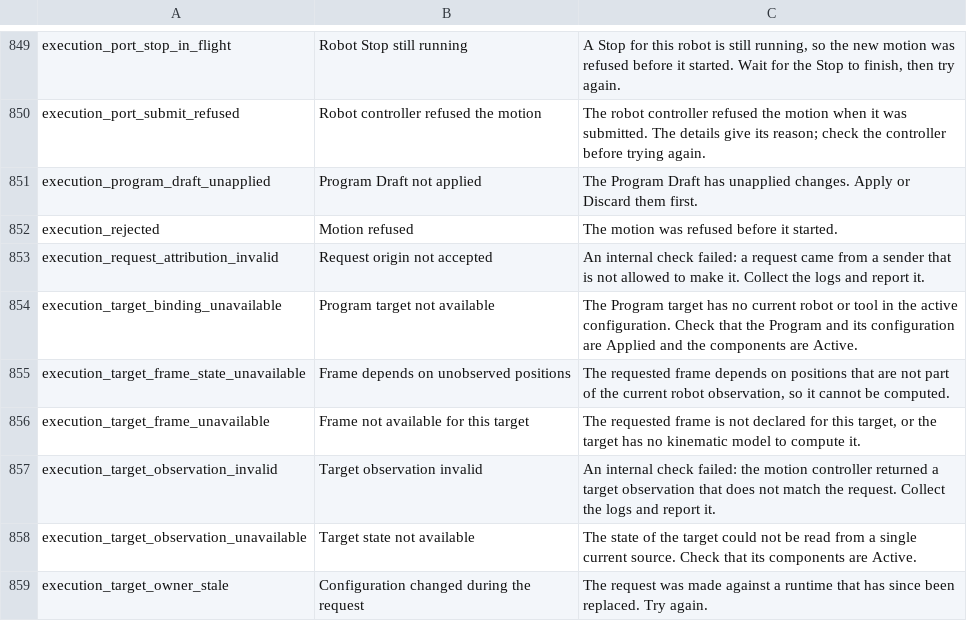
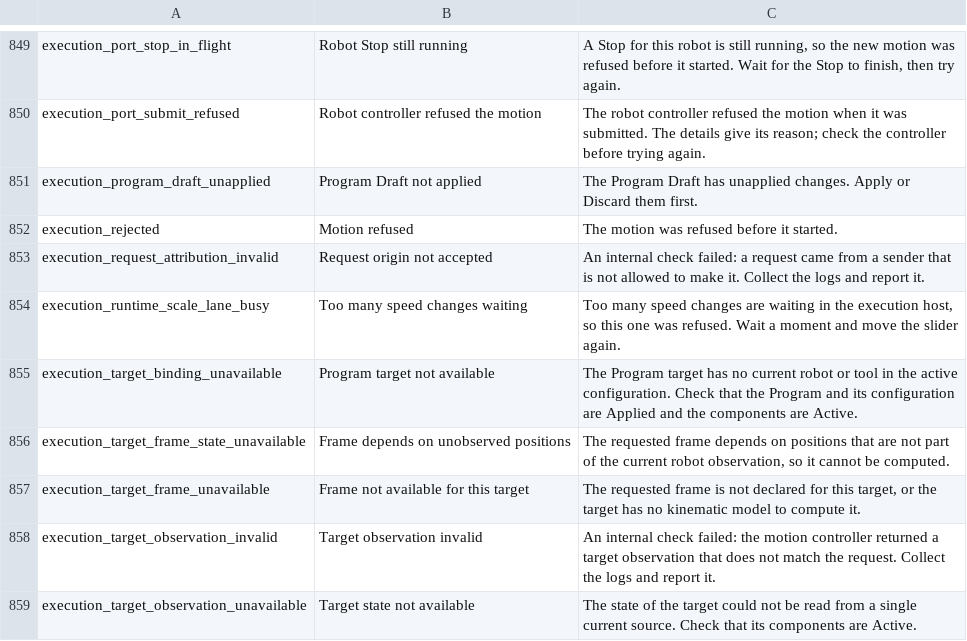
Before and after one commit to pastoriomarco/manyforge, a TSV file: manyforge_core/resources/error_catalog.tsv, drawn as a sheet; only a part is shown, gaps mark what is left out; the shorter side is filled out with more unchanged rows; the diff names each change by its address in the sheet, - before the commit and + after, or states it on an @@ line.

Commit message:
Speed scaling on its own lane
A speed change no longer waits for planning, Submit or the disk. Scale takes only the Kernel's state lock; Execute reads the scale in the step that registers the operation. Per-operation records are written behind on the existing writer, after Stop records, latest value per operation. The execution host handles scale on its own lane (mf_scaling_lane); a full lane refuses with execution_runtime_scale_lane_busy. The headless API sends scale on the control socket. The reply no longer lists the affected operations.

```diff
--- a/manyforge_core/resources/error_catalog.tsv
+++ b/manyforge_core/resources/error_catalog.tsv
+row 854: execution_runtime_scale_lane_busy | Too many speed changes waiting | Too many speed changes are waiting in the execution host, so this one was refused. Wait a moment and move the slider again.
```
Also changed, not shown: 16 other files.
